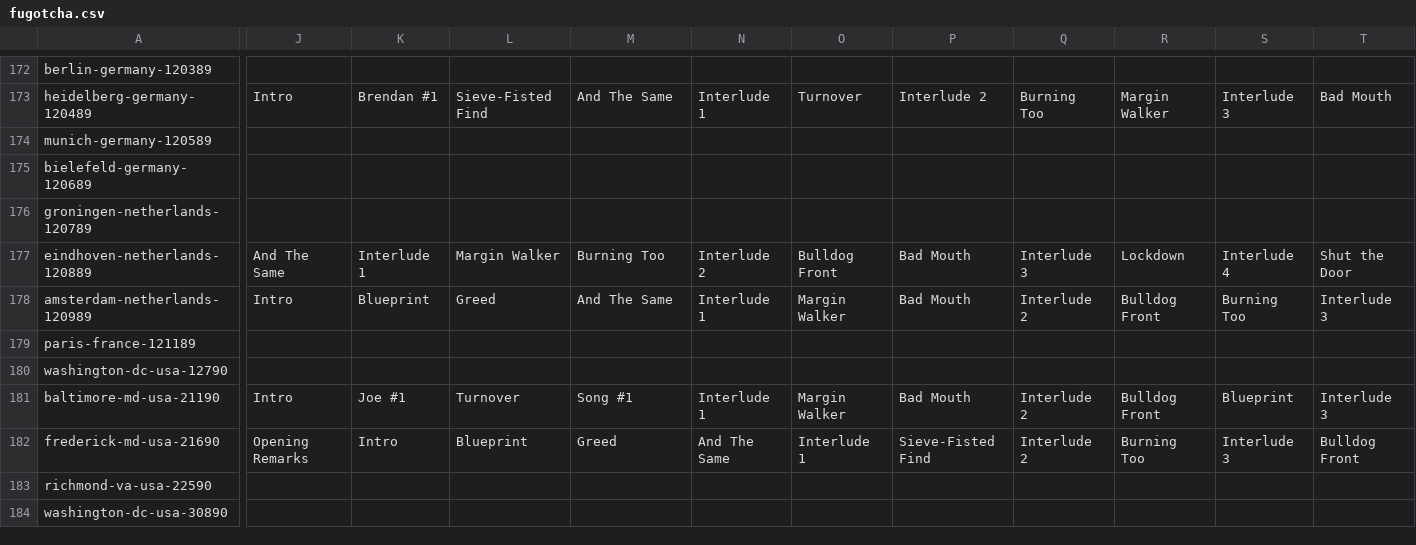
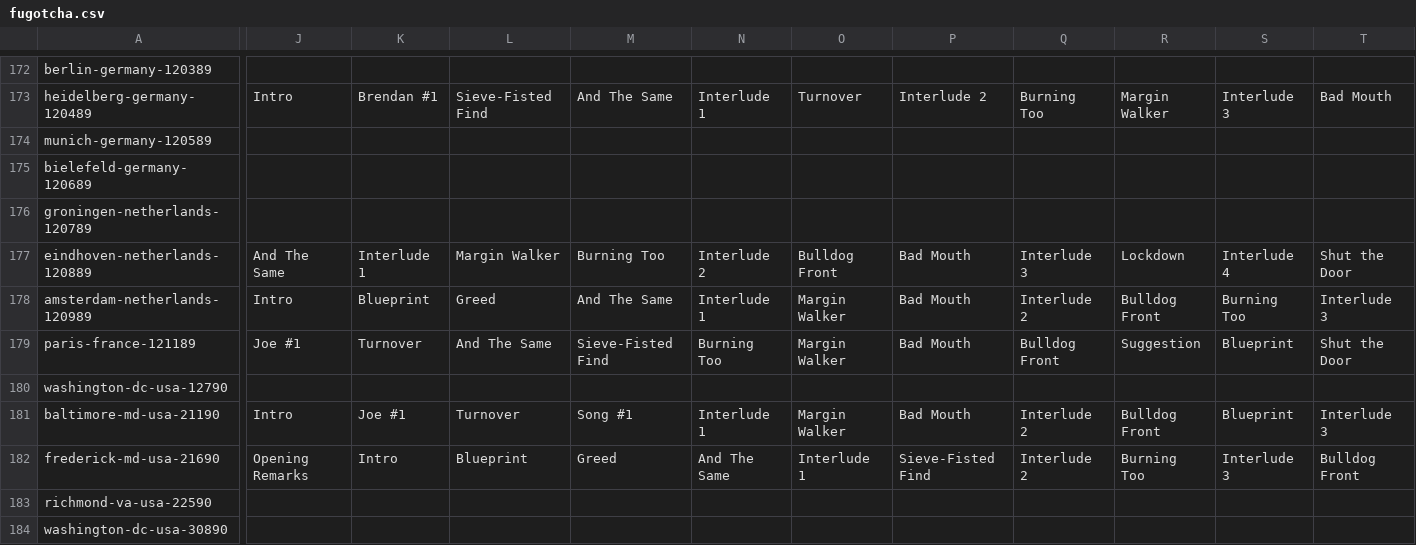
Before and after one commit to alexmitrani/Repeatr, a CSV file: inst/extdata/fugotcha.csv, drawn as a sheet; only a part is shown, gaps mark what is left out; the diff covers the shown part only; the diff names each change by its address in the sheet, - before the commit and + after, or states it on an @@ line.

Commit message:
Update fugotcha.csv

```diff
--- a/inst/extdata/fugotcha.csv
+++ b/inst/extdata/fugotcha.csv
-J179: (empty)
+J179: Joe #1
-K179: (empty)
+K179: Turnover
-L179: (empty)
+L179: And The Same
-M179: (empty)
+M179: Sieve-Fisted Find
-N179: (empty)
+N179: Burning Too
-O179: (empty)
+O179: Margin Walker
-P179: (empty)
+P179: Bad Mouth
-Q179: (empty)
+Q179: Bulldog Front
-R179: (empty)
+R179: Suggestion
-S179: (empty)
+S179: Blueprint
-T179: (empty)
+T179: Shut the Door
```
Also changed, not shown: 7 edited cells elsewhere in this file.
